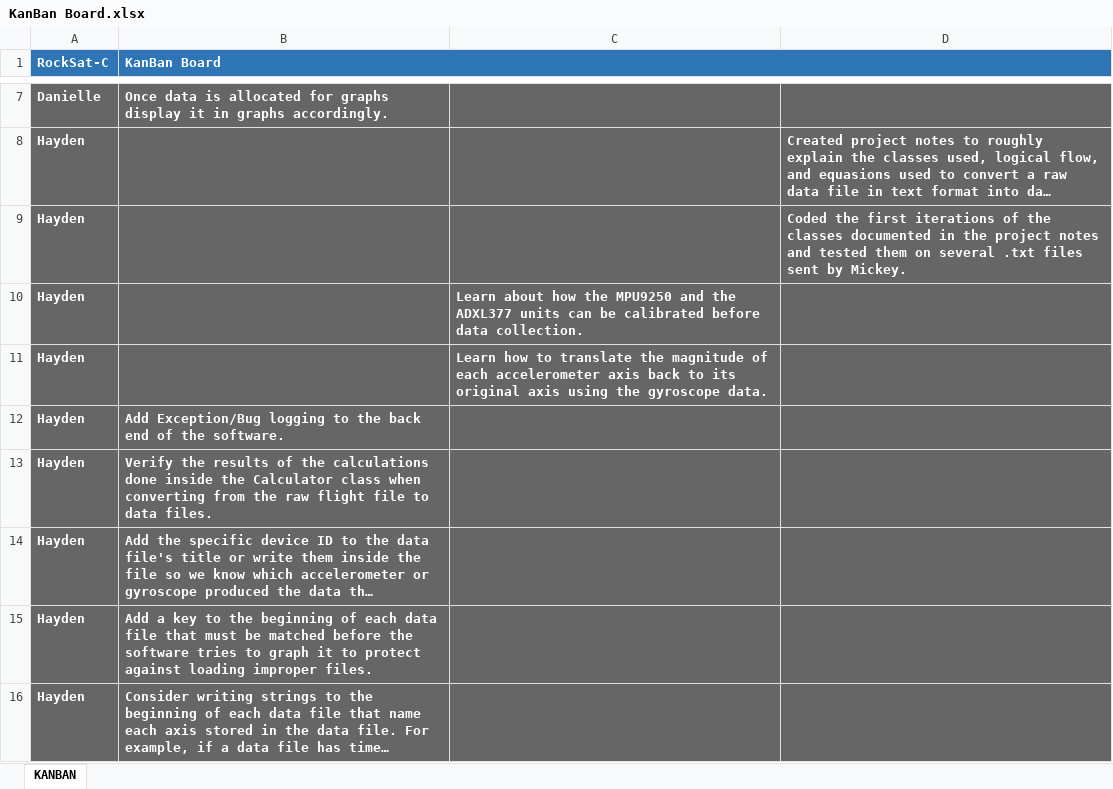
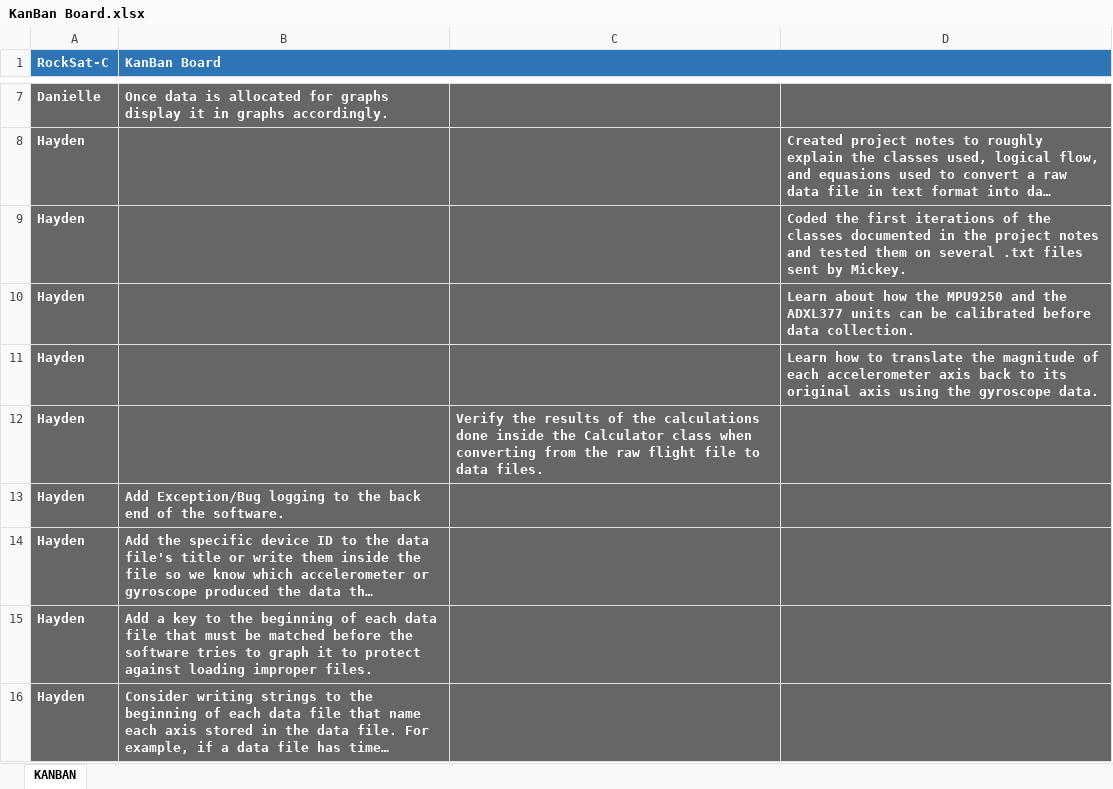
Before and after one commit to pandanii/RockSat-C_Public, an Excel workbook: KanBan Board.xlsx, sheet KANBAN, drawn as a sheet; only a part is shown, gaps mark what is left out; long unchanged cells end in …; values as stored, in another font and other column widths than the file's, no borders; charts and pictures not drawn; removed rows and columns are numbered as before the commit, all else as after; the diff names each change by its address in the sheet, - before the commit and + after, or states it on an @@ line.

Commit message:
Add files via upload
Updated Project Notes and KanBan Board

```diff
--- a/KanBan Board.xlsx (sheet KANBAN)
+++ b/KanBan Board.xlsx (sheet KANBAN)
-C10: Learn about how the MPU9250 and the ADXL377 units can be calibrated before data collection.
+C10: (empty)
-D10: (empty)
+D10: Learn about how the MPU9250 and the ADXL377 units can be calibrated before data collection.
+row 11: Hayden |  |  | Learn how to translate the magnitude of each accelerometer axis back to its original axis using the gyroscope data.
-C12: Learn how to translate the magnitude of each accelerometer axis back to its original axis using the gyroscope data.
+C12: Verify the results of the calculations done inside the Calculator class when converting from the raw flight file to data files.
-row 13: Hayden | Verify the results of the calculations done inside the Calculator class when converting from the raw flight file to data files.
```
Also changed, not shown: 1 other file.
